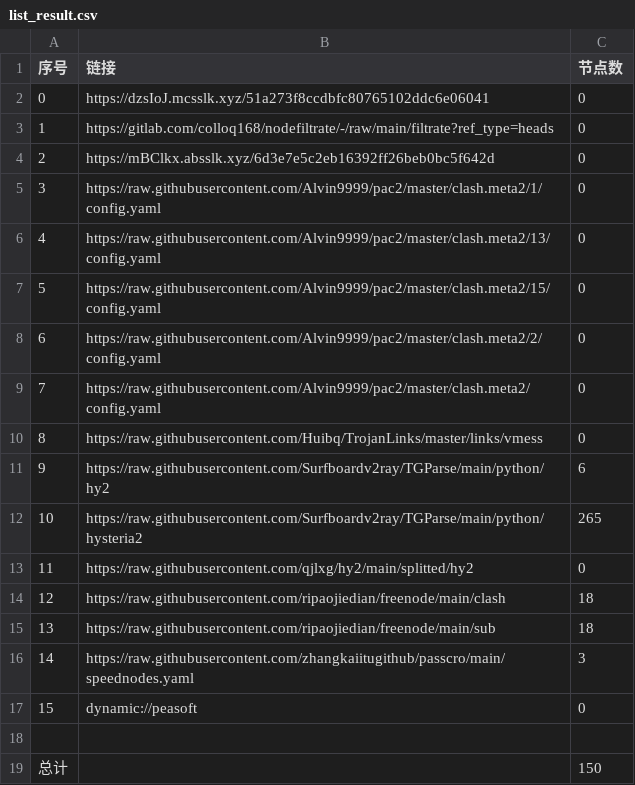
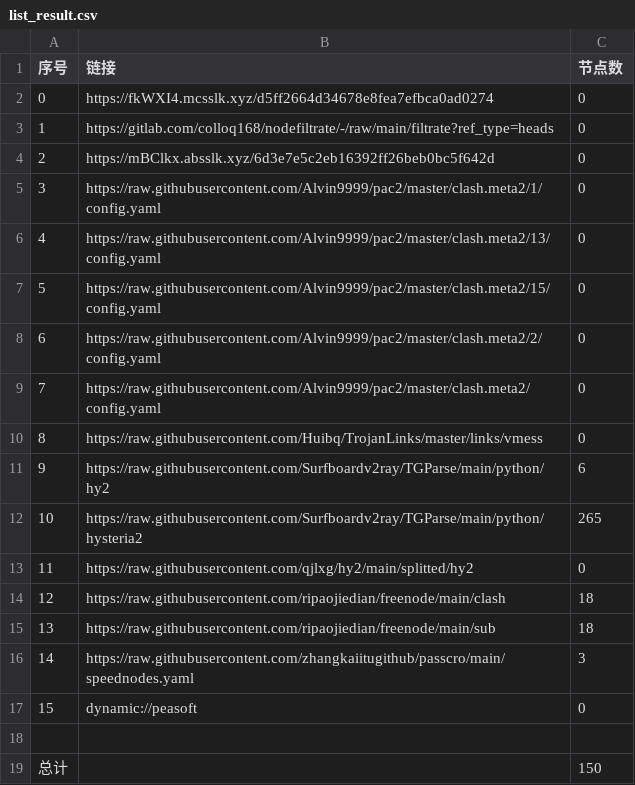
Before and after one commit to xiao99qiao/NoMoreWalls, a CSV file: list_result.csv, drawn as a sheet.

```diff
--- a/list_result.csv
+++ b/list_result.csv
@@ -1,3 +1,3 @@
 序号,链接,节点数
-0,https://dzsIoJ.mcsslk.xyz/51a273f8ccdbfc80765102ddc6e06041,0
+0,https://fkWXI4.mcsslk.xyz/d5ff2664d34678e8fea7efbca0ad0274,0
 1,https://gitlab.com/colloq168/nodefiltrate/-/raw/main/filtrate?ref_type=heads,0
```
Also changed, not shown: 3 other files.
